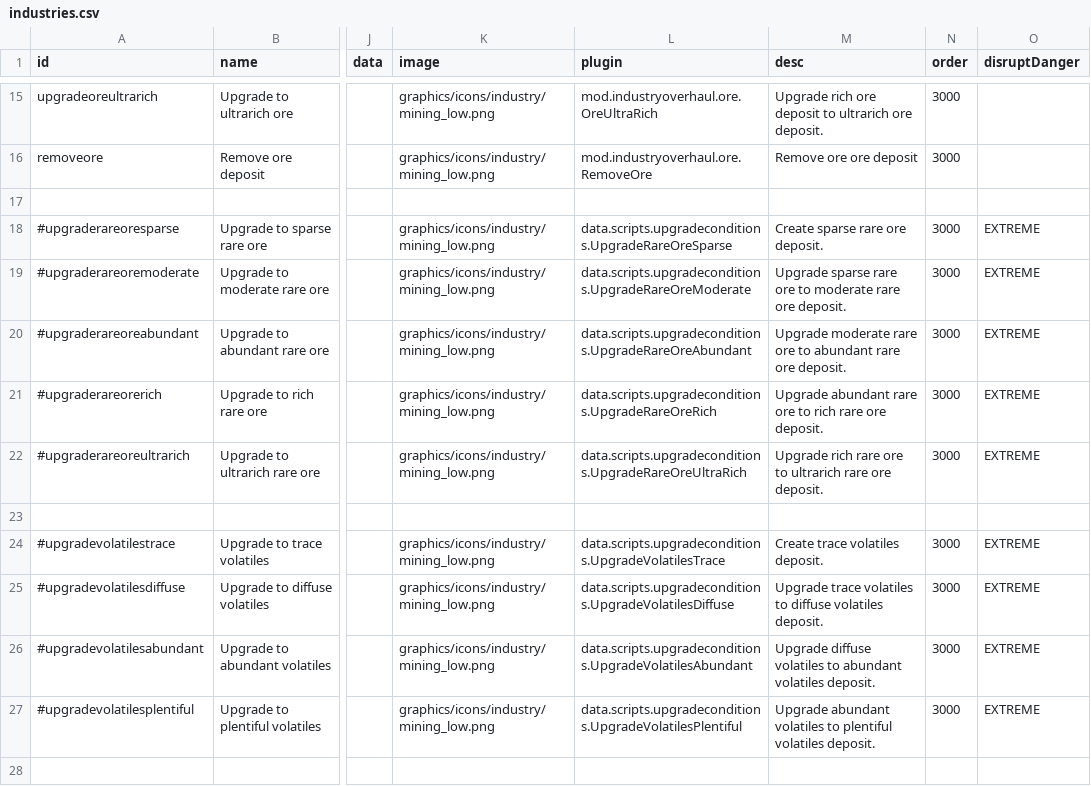
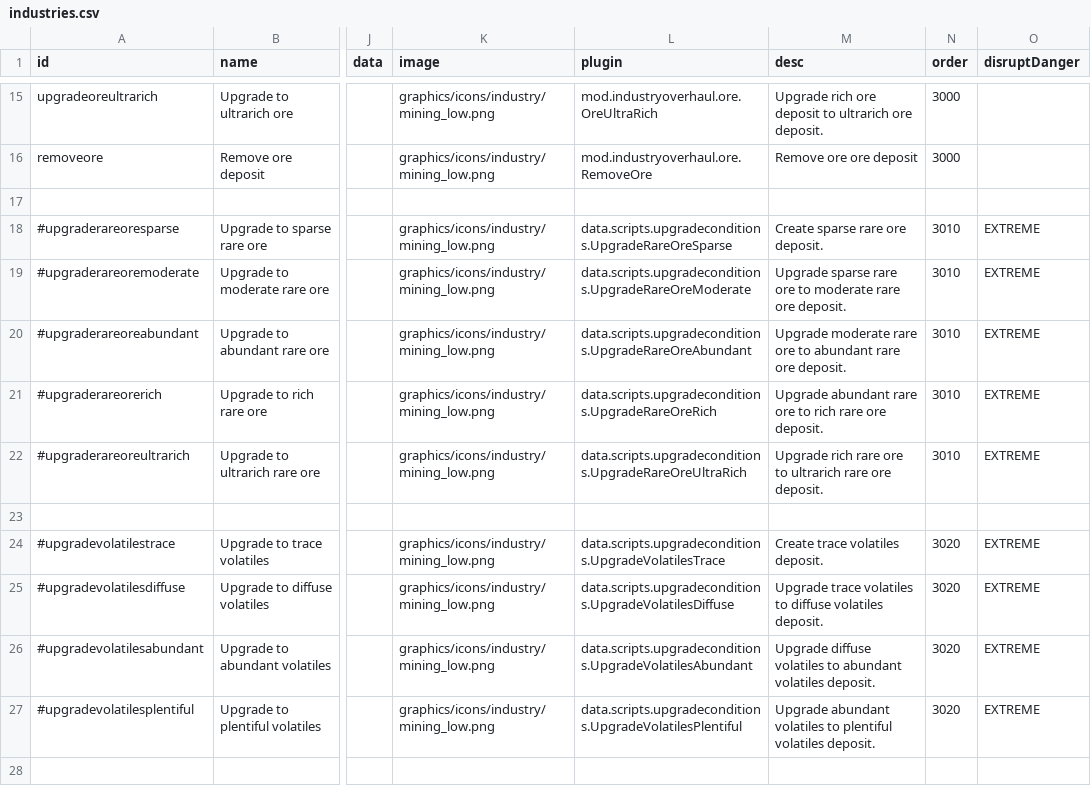
Before and after one commit to DarkbordermanModding/Starsector-IndustryOverhaul, a CSV file: data/campaign/industries.csv, drawn as a sheet; only a part is shown, gaps mark what is left out; the diff covers the shown part only; the diff names each change by its address in the sheet, - before the commit and + after, or states it on an @@ line.

```diff
--- a/data/campaign/industries.csv
+++ b/data/campaign/industries.csv
-N18:N22 (order): 3000
+N18:N22 (order): 3010
-N24:N27 (order): 3000
+N24:N27 (order): 3020
```
Also changed, not shown: 1 added row and 20 edited cells elsewhere in this file, 5 other files.
